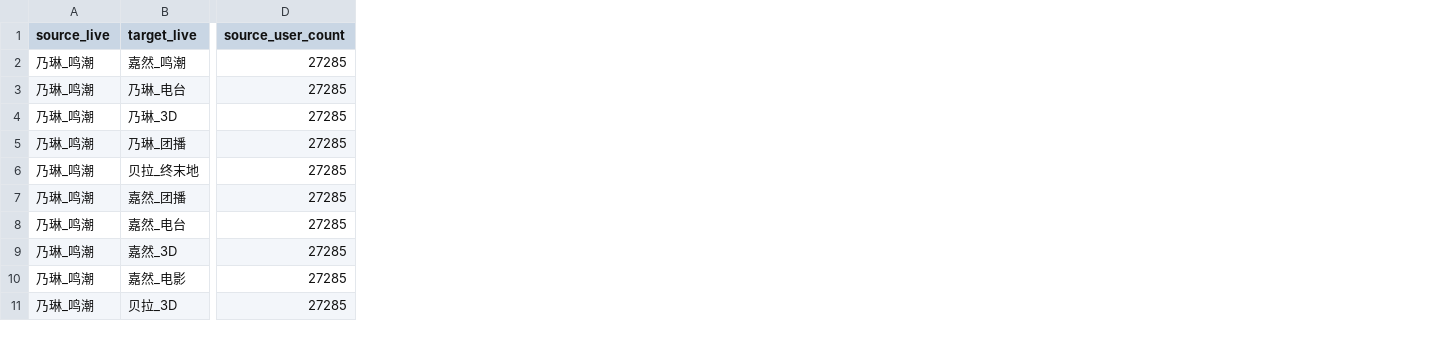
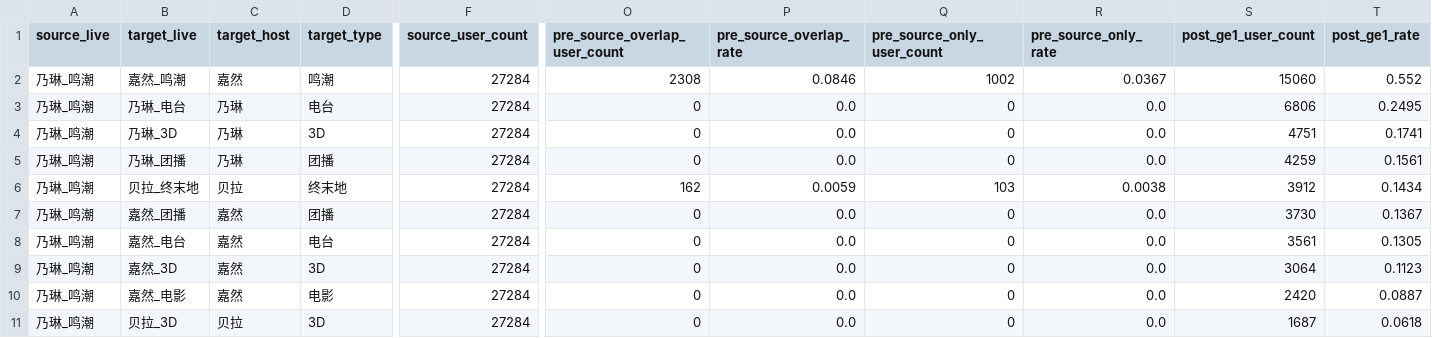
Before and after one commit to LEN5010/ASdata, a CSV file: 分析结果/conversion_report_乃琳鸣潮.csv, drawn as a sheet; only a part is shown, gaps mark what is left out; addresses are those after the commit; the diff covers the shown part only; the diff names each change by its address in the sheet, - before the commit and + after, or states it on an @@ line.

```diff
--- a/分析结果/conversion_report_乃琳鸣潮.csv
+++ b/分析结果/conversion_report_乃琳鸣潮.csv
+column C (target_host), rows 2-11: 嘉然 | 乃琳 | 乃琳 | 乃琳 | 贝拉 | 嘉然 | 嘉然 | 嘉然 | 嘉然 | 贝拉
+column D (target_type), rows 2-11: 鸣潮 | 电台 | 3D | 团播 | 终末地 | 团播 | 电台 | 3D | 电影 | 3D
+column O (pre_source_overlap_user_count), rows 2-11: 2308 | 0 | 0 | 0 | 162 | 0 | 0 | 0 | 0 | 0
+column P (pre_source_overlap_rate), rows 2-11: 0.0846 | 0.0 | 0.0 | 0.0 | 0.0059 | 0.0 | 0.0 | 0.0 | 0.0 | 0.0
+column Q (pre_source_only_user_count), rows 2-11: 1002 | 0 | 0 | 0 | 103 | 0 | 0 | 0 | 0 | 0
+column R (pre_source_only_rate), rows 2-11: 0.0367 | 0.0 | 0.0 | 0.0 | 0.0038 | 0.0 | 0.0 | 0.0 | 0.0 | 0.0
+column S (post_ge1_user_count), rows 2-11: 15060 | 6806 | 4751 | 4259 | 3912 | 3730 | 3561 | 3064 | 2420 | 1687
+column T (post_ge1_rate), rows 2-11: 0.552 | 0.2495 | 0.1741 | 0.1561 | 0.1434 | 0.1367 | 0.1305 | 0.1123 | 0.0887 | 0.0618
-F2:F11 (source_user_count): 27285
+F2:F11 (source_user_count): 27284
```
Also changed, not shown: 21 added columns and 12 edited cells elsewhere in this file, 32 other files.
